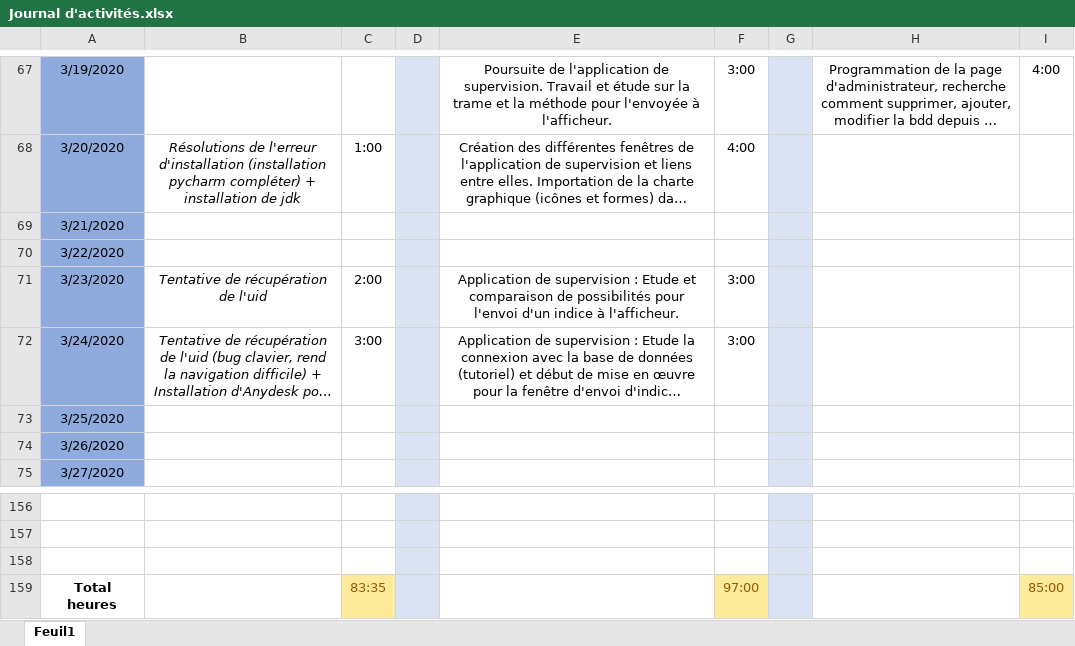
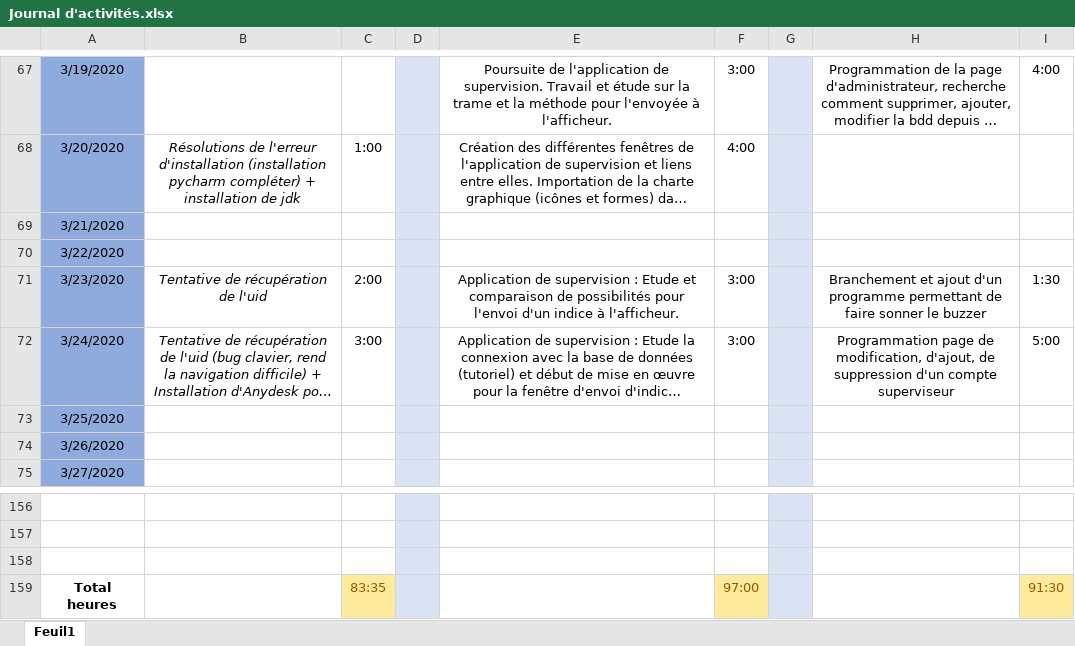
Before and after one commit to GuiguiMvn/Systeme-Escape-Game-Telethon, an Excel workbook: Commun/Journal d'activités.xlsx, sheet Feuil1, drawn as a sheet; only a part is shown, gaps mark what is left out; long unchanged cells end in …; values as stored, in another font and other column widths than the file's, no borders; the diff names each change by its address in the sheet, - before the commit and + after, or states it on an @@ line.

Commit message:
Maj journal d'activité

```diff
--- a/Commun/Journal d'activités.xlsx (sheet Feuil1)
+++ b/Commun/Journal d'activités.xlsx (sheet Feuil1)
-H71: (empty)
+H71: Branchement et ajout d'un programme permettant de faire sonner le buzzer
-I71: (empty)
+I71: 1:30
-H72: (empty)
+H72: Programmation page de modification, d'ajout, de suppression d'un compte superviseur
-I72: (empty)
+I72: 5:00
-I159: 85:00
+I159: 91:30
```
